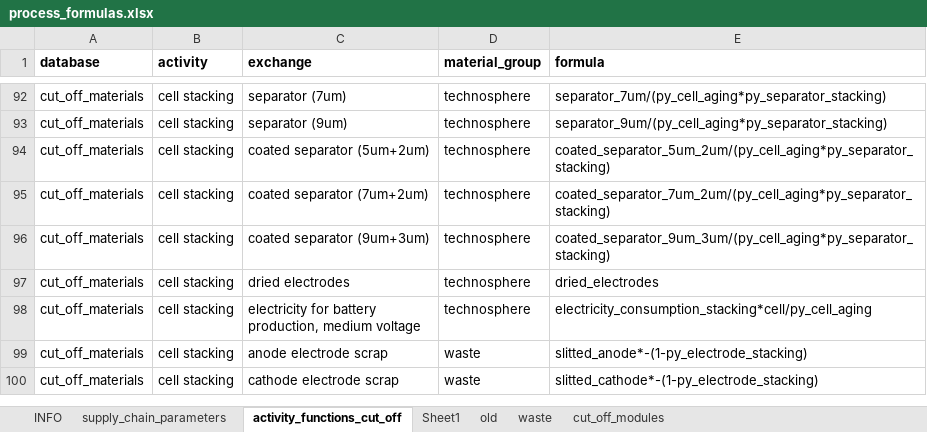
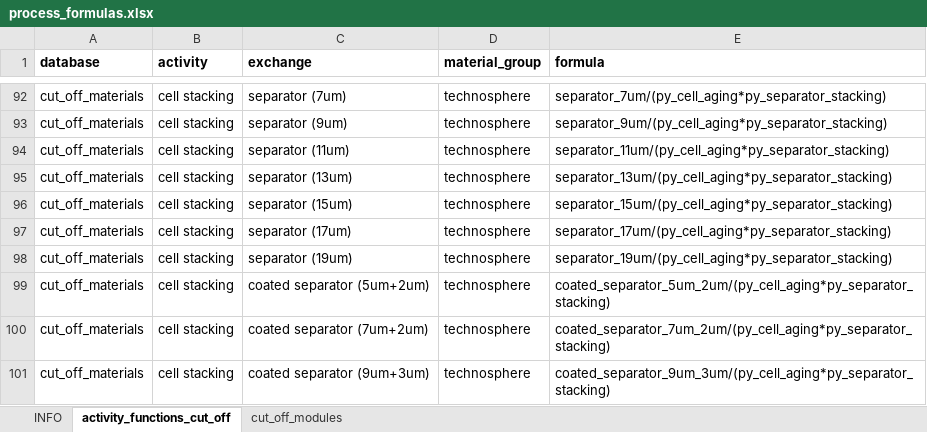
Before and after one commit to jbaars/Batt_Sust_Model, an Excel workbook: batt_sust_model/data/process_formulas.xlsx, sheet activity_functions_cut_off, drawn as a sheet; only a part is shown, gaps mark what is left out; the shorter side is filled out with more unchanged rows; values as stored, in another font and other column widths than the file's, no borders; the diff names each change by its address in the sheet, - before the commit and + after, or states it on an @@ line.

```diff
--- a/batt_sust_model/data/process_formulas.xlsx (sheet activity_functions_cut_off)
+++ b/batt_sust_model/data/process_formulas.xlsx (sheet activity_functions_cut_off)
-sheet tab: supply_chain_parameters
-sheet tab: Sheet1
-sheet tab: old
-sheet tab: waste
+row 94: cut_off_materials | cell stacking | separator (11um) | technosphere | separator_11um/(py_cell_aging*py_separator_stacking)
+row 95: cut_off_materials | cell stacking | separator (13um) | technosphere | separator_13um/(py_cell_aging*py_separator_stacking)
+row 96: cut_off_materials | cell stacking | separator (15um) | technosphere | separator_15um/(py_cell_aging*py_separator_stacking)
+row 97: cut_off_materials | cell stacking | separator (17um) | technosphere | separator_17um/(py_cell_aging*py_separator_stacking)
+row 98: cut_off_materials | cell stacking | separator (19um) | technosphere | separator_19um/(py_cell_aging*py_separator_stacking)
```
Also changed, not shown: sheet cut_off_modules, batt_sust_model/data/battery_design_parameters.xlsx, batt_sust_model/data/bw_default_project_parameters.xlsx, 52 other files.
